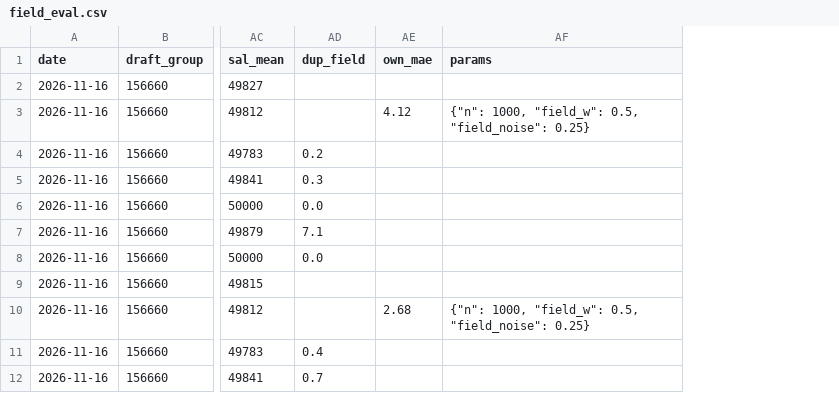
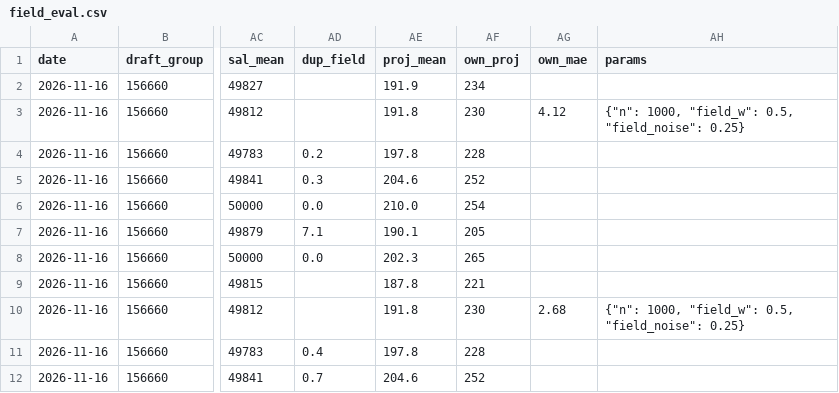
Before and after one commit to JonBoyBeats/br_rankings, a CSV file: analysis/cbb/dk/field_eval.csv, drawn as a sheet; only a part is shown, gaps mark what is left out; the diff names each change by its address in the sheet, - before the commit and + after, or states it on an @@ line.

```diff
--- a/analysis/cbb/dk/field_eval.csv
+++ b/analysis/cbb/dk/field_eval.csv
+column AE (proj_mean), rows 2-12: 191.9 | 191.8 | 197.8 | 204.6 | 210.0 | 190.1 | 202.3 | 187.8 | 191.8 | 197.8 | 204.6
+column AF (own_proj), rows 2-12: 234 | 230 | 228 | 252 | 254 | 205 | 265 | 221 | 230 | 228 | 252
```
Also changed, not shown: analysis/cbb/dk/versions.csv, 6 other files.
